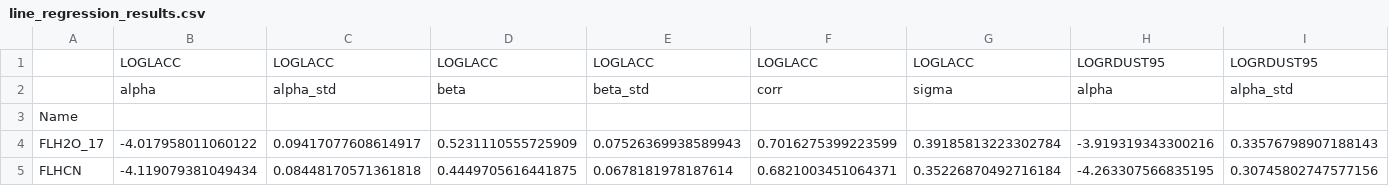
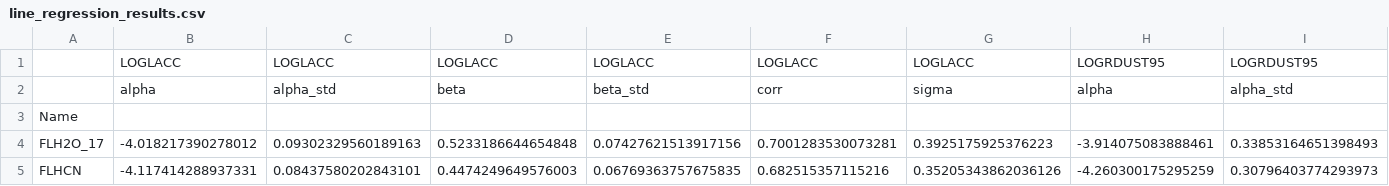
Before and after one commit to AstroJosePC/Correlation-Grids, a CSV file: Notebooks/regression results/line_regression_results.csv, drawn as a sheet; only a part is shown; the diff covers the shown part only; the diff names each change by its address in the sheet, - before the commit and + after, or states it on an @@ line.

Commit message:
:art: final regression results code

```diff
--- a/Notebooks/regression results/line_regression_results.csv
+++ b/Notebooks/regression results/line_regression_results.csv
-B4: -4.017958011060122
+B4: -4.018217390278012
-C4: 0.09417077608614917
+C4: 0.09302329560189163
-D4: 0.5231110555725909
+D4: 0.5233186644654848
-E4: 0.07526369938589943
+E4: 0.07427621513917156
-F4: 0.7016275399223599
+F4: 0.7001283530073281
-G4: 0.39185813223302784
+G4: 0.3925175925376223
-H4: -3.919319343300216
+H4: -3.914075083888461
-I4: 0.33576798907188143
+I4: 0.33853164651398493
-B5: -4.119079381049434
+B5: -4.117414288937331
-C5: 0.08448170571361818
+C5: 0.08437580202843101
-D5: 0.4449705616441875
+D5: 0.4474249649576003
-E5: 0.0678181978187614
+E5: 0.06769363757675835
-F5: 0.6821003451064371
+F5: 0.682515357115216
-G5: 0.35226870492716184
+G5: 0.35205343862036126
-H5: -4.263307566835195
+H5: -4.260300175295259
-I5: 0.30745802747577156
+I5: 0.30796403774293973
```
Also changed, not shown: 3 removed rows and 56 edited cells elsewhere in this file, 2 other files.
